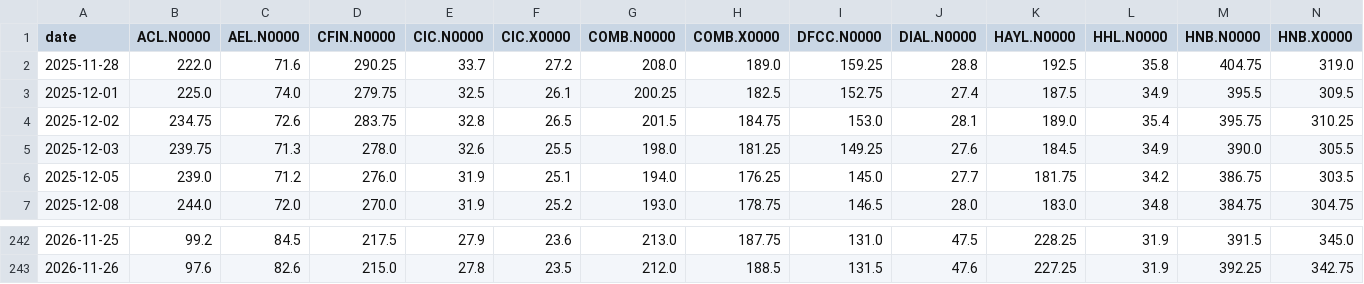
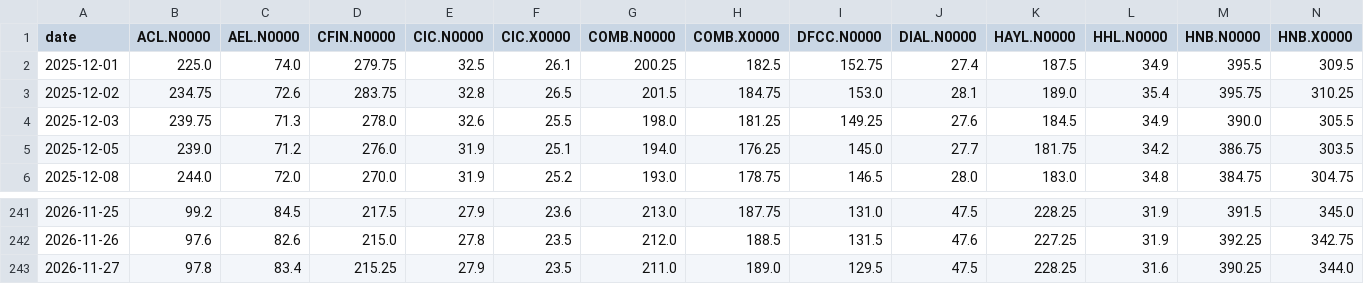
Before and after one commit to AmayaDevindi/ModelX, a CSV file: data/clean/cse_prices.csv, drawn as a sheet; only a part is shown, gaps mark what is left out; removed rows and columns are numbered as before the commit, all else as after; rows hold the shown columns only; the diff names each change by its address in the sheet, - before the commit and + after, or states it on an @@ line.

```diff
--- a/data/clean/cse_prices.csv
+++ b/data/clean/cse_prices.csv
-row 2: 2025-11-28 | 222.0 | 71.6 | 290.25 | 33.7 | 27.2 | 208.0 | 189.0 | 159.25 | 28.8 | 192.5 | 35.8 | 404.75 | 319.0
+row 243: 2026-11-27 | 97.8 | 83.4 | 215.25 | 27.9 | 23.5 | 211.0 | 189.0 | 129.5 | 47.5 | 228.25 | 31.6 | 390.25 | 344.0
```
Also changed, not shown: data/clean/company_health_clusters.csv, data/clean/data_quality.csv, 36 other files.
